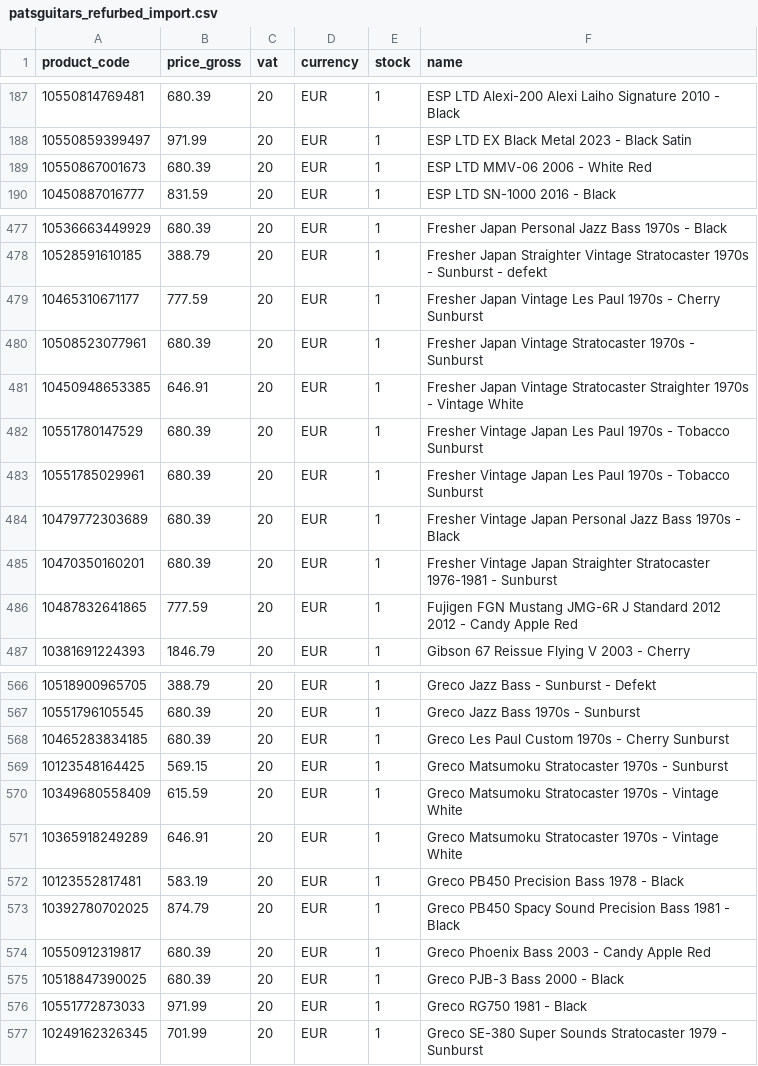
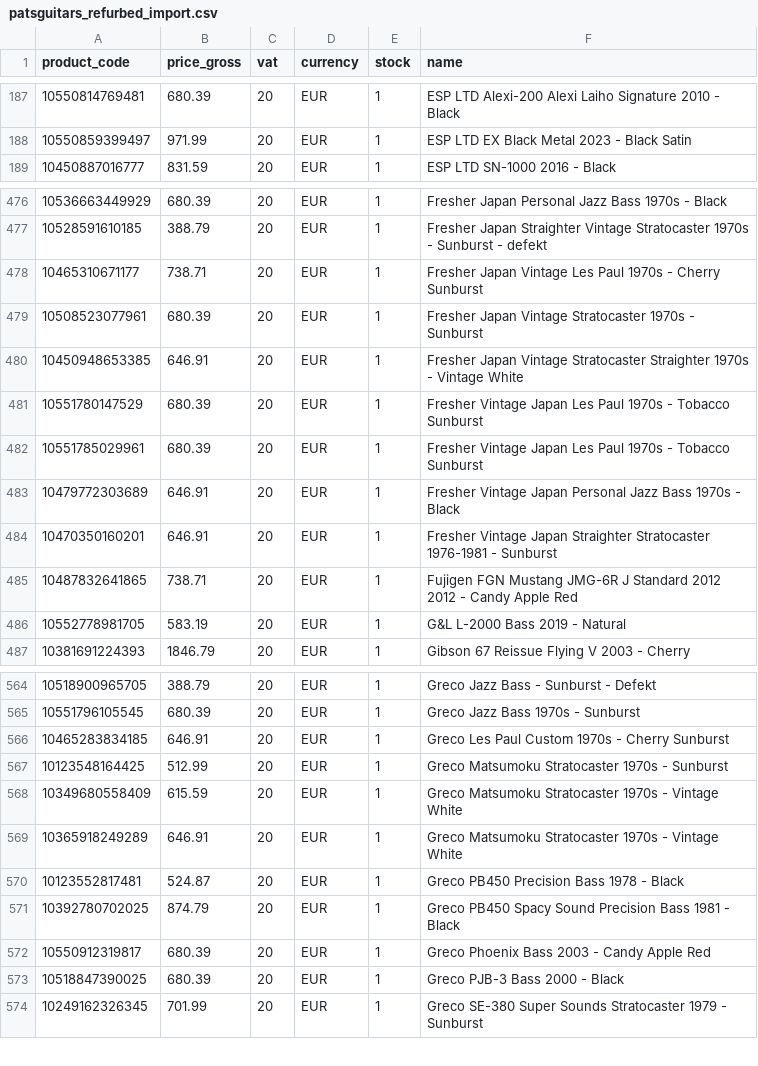
Before and after one commit to brendanrefurbed/supplier-feeds-public, a CSV file: patsguitars_refurbed_import.csv, drawn as a sheet; only a part is shown, gaps mark what is left out; the diff covers the shown part only.

```diff
--- a/patsguitars_refurbed_import.csv
+++ b/patsguitars_refurbed_import.csv
@@ -188,3 +188,2 @@ product_code;price_gross;vat;currency;stock;name
 10550859399497;971.99;20;EUR;1;ESP LTD EX Black Metal 2023 - Black Satin
-10550867001673;680.39;20;EUR;1;ESP LTD MMV-06 2006 - White Red
 10450887016777;831.59;20;EUR;1;ESP LTD SN-1000 2016 - Black
@@ -478,3 +477,3 @@ product_code;price_gross;vat;currency;stock;name
 10528591610185;388.79;20;EUR;1;Fresher Japan Straighter Vintage Stratocaster 1970s - Sunburst - defekt
-10465310671177;777.59;20;EUR;1;Fresher Japan Vintage Les Paul 1970s - Cherry Sunburst
+10465310671177;738.71;20;EUR;1;Fresher Japan Vintage Les Paul 1970s - Cherry Sunburst
 10508523077961;680.39;20;EUR;1;Fresher Japan Vintage Stratocaster 1970s - Sunburst
@@ -483,5 +482,6 @@ product_code;price_gross;vat;currency;stock;name
 10551785029961;680.39;20;EUR;1;Fresher Vintage Japan Les Paul 1970s - Tobacco Sunburst
-10479772303689;680.39;20;EUR;1;Fresher Vintage Japan Personal Jazz Bass 1970s - Black
-10470350160201;680.39;20;EUR;1;Fresher Vintage Japan Straighter Stratocaster 1976-1981 - Sunburst
-10487832641865;777.59;20;EUR;1;Fujigen FGN Mustang JMG-6R J Standard 2012 2012 - Candy Apple Red
+10479772303689;646.91;20;EUR;1;Fresher Vintage Japan Personal Jazz Bass 1970s - Black
+10470350160201;646.91;20;EUR;1;Fresher Vintage Japan Straighter Stratocaster 1976-1981 - Sunburst
+10487832641865;738.71;20;EUR;1;Fujigen FGN Mustang JMG-6R J Standard 2012 2012 - Candy Apple Red
+10552778981705;583.19;20;EUR;1;G&L L-2000 Bass 2019 - Natural
 10381691224393;1846.79;20;EUR;1;Gibson 67 Reissue Flying V 2003 - Cherry
@@ -567,7 +565,7 @@ product_code;price_gross;vat;currency;stock;name
 10551796105545;680.39;20;EUR;1;Greco Jazz Bass 1970s - Sunburst
-10465283834185;680.39;20;EUR;1;Greco Les Paul Custom 1970s - Cherry Sunburst
-10123548164425;569.15;20;EUR;1;Greco Matsumoku Stratocaster 1970s - Sunburst
+10465283834185;646.91;20;EUR;1;Greco Les Paul Custom 1970s - Cherry Sunburst
+10123548164425;512.99;20;EUR;1;Greco Matsumoku Stratocaster 1970s - Sunburst
 10349680558409;615.59;20;EUR;1;Greco Matsumoku Stratocaster 1970s - Vintage White
 10365918249289;646.91;20;EUR;1;Greco Matsumoku Stratocaster 1970s - Vintage White
-10123552817481;583.19;20;EUR;1;Greco PB450 Precision Bass 1978 - Black
+10123552817481;524.87;20;EUR;1;Greco PB450 Precision Bass 1978 - Black
 10392780702025;874.79;20;EUR;1;Greco PB450 Spacy Sound Precision Bass 1981 - Black
@@ -575,3 +573,2 @@ product_code;price_gross;vat;currency;stock;name
 10518847390025;680.39;20;EUR;1;Greco PJB-3 Bass 2000 - Black
-10551772873033;971.99;20;EUR;1;Greco RG750 1981 - Black
 10249162326345;701.99;20;EUR;1;Greco SE-380 Super Sounds Stratocaster 1979 - Sunburst
```
Also changed, not shown: 4 added rows, 8 removed rows and 55 edited cells elsewhere in this file, patsguitars_refurbed_import_by_sku.csv.
